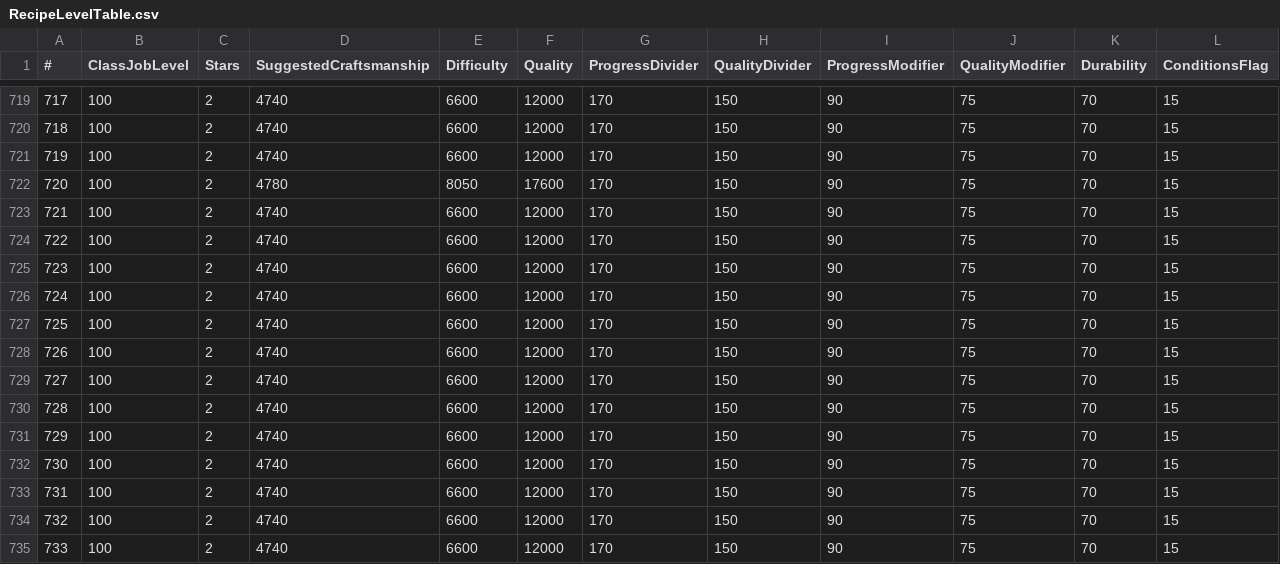
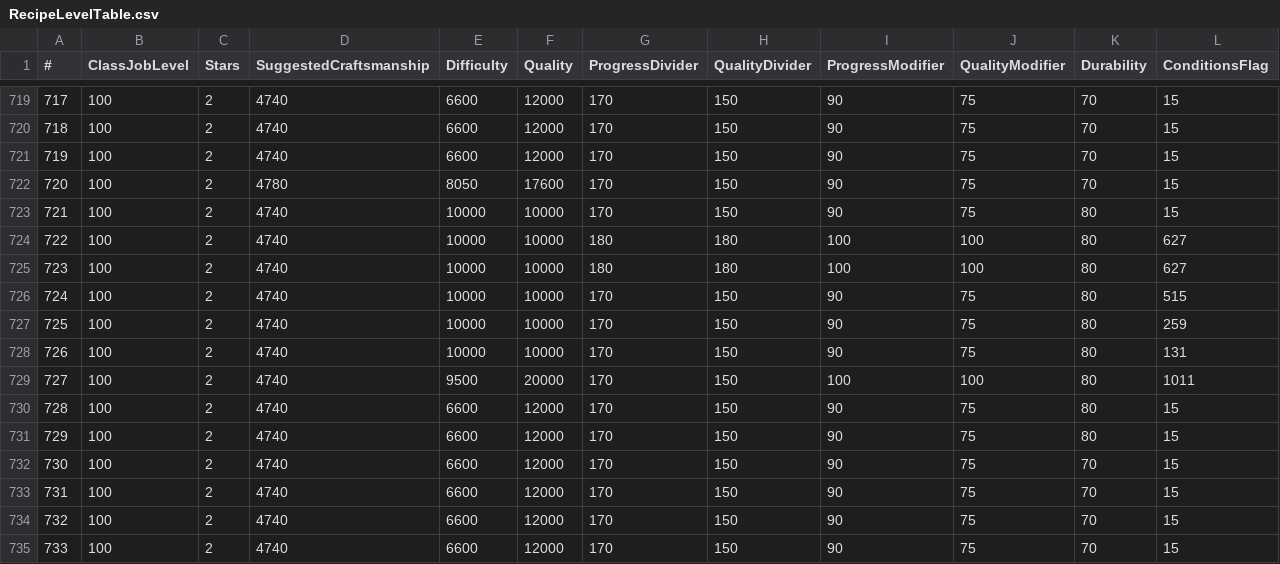
Before and after one commit to alostsock/crafty, a CSV file: crafty/data/RecipeLevelTable.csv, drawn as a sheet; only a part is shown, gaps mark what is left out; the diff covers the shown part only.

```diff
--- a/crafty/data/RecipeLevelTable.csv
+++ b/crafty/data/RecipeLevelTable.csv
@@ -722,11 +722,11 @@
 720,100,2,4780,8050,17600,170,150,90,75,70,15
-721,100,2,4740,6600,12000,170,150,90,75,70,15
-722,100,2,4740,6600,12000,170,150,90,75,70,15
-723,100,2,4740,6600,12000,170,150,90,75,70,15
-724,100,2,4740,6600,12000,170,150,90,75,70,15
-725,100,2,4740,6600,12000,170,150,90,75,70,15
-726,100,2,4740,6600,12000,170,150,90,75,70,15
-727,100,2,4740,6600,12000,170,150,90,75,70,15
-728,100,2,4740,6600,12000,170,150,90,75,70,15
-729,100,2,4740,6600,12000,170,150,90,75,70,15
+721,100,2,4740,10000,10000,170,150,90,75,80,15
+722,100,2,4740,10000,10000,180,180,100,100,80,627
+723,100,2,4740,10000,10000,180,180,100,100,80,627
+724,100,2,4740,10000,10000,170,150,90,75,80,515
+725,100,2,4740,10000,10000,170,150,90,75,80,259
+726,100,2,4740,10000,10000,170,150,90,75,80,131
+727,100,2,4740,9500,20000,170,150,100,100,80,1011
+728,100,2,4740,6600,12000,170,150,90,75,80,15
+729,100,2,4740,6600,12000,170,150,90,75,80,15
 730,100,2,4740,6600,12000,170,150,90,75,70,15
```
Also changed, not shown: 103 edited cells elsewhere in this file, 1 other file.
